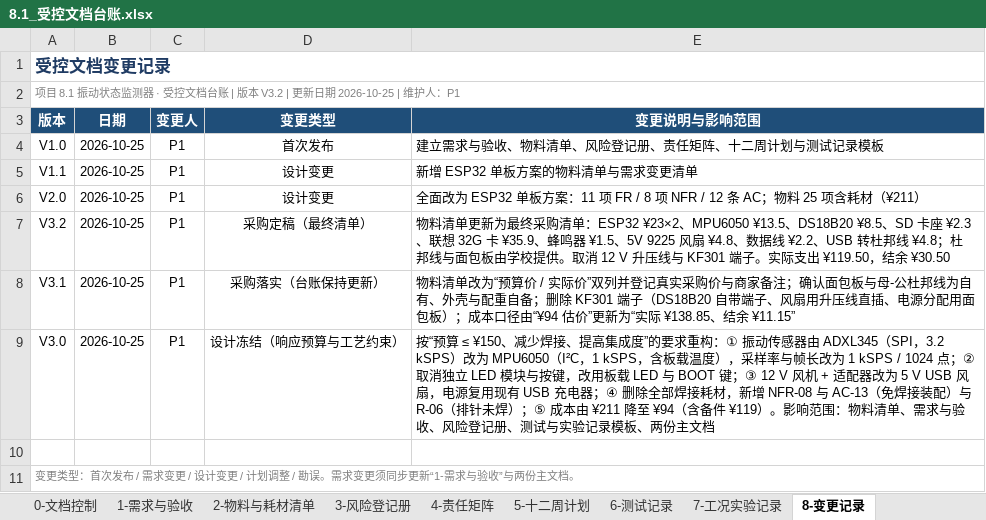
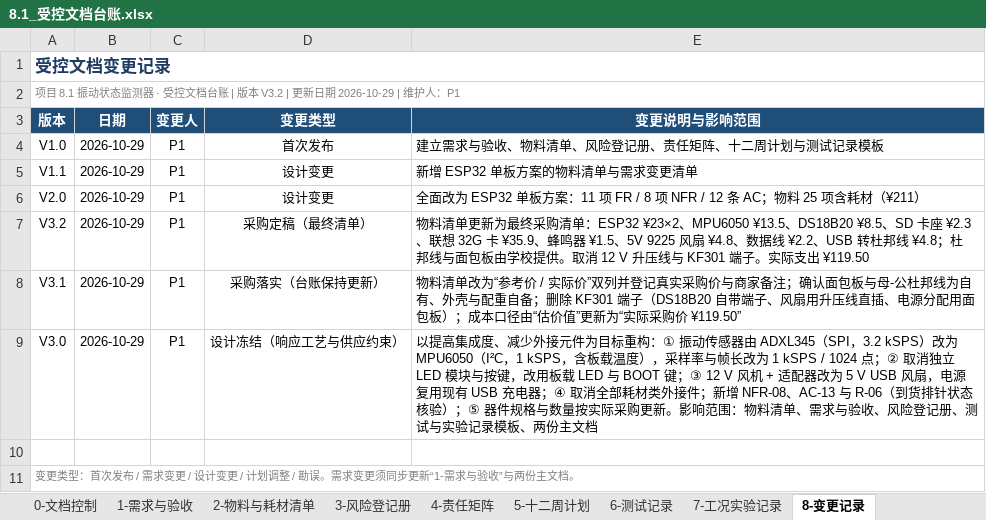
Before and after one commit to Zichuan-ALT/vibration-monitor, an Excel workbook: 8.1_受控文档台账.xlsx, sheet 8-变更记录, drawn as a sheet; values as stored, in another font and other column widths than the file's, no borders; the diff names each change by its address in the sheet, - before the commit and + after, or states it on an @@ line.

```diff
--- a/8.1_受控文档台账.xlsx (sheet 8-变更记录)
+++ b/8.1_受控文档台账.xlsx (sheet 8-变更记录)
-A2 (版本): …新日期 2026-10-25 | 维护人…
+A2 (版本): …新日期 2026-10-29 | 维护人…
-B4:B9 (日期): 2026-10-25
+B4:B9 (日期): 2026-10-29
-E7 (变更说明与影响范围): …支出 ¥119.50，结余 ¥30.50
+E7 (变更说明与影响范围): …支出 ¥119.50
-E8 (变更说明与影响范围): …单改为“预算价 / 实际价”双列并登记真实采购价与商家备注；确认面包板与母-公杜邦线为自有、外壳与配重自备；删除 KF301 端子（DS18B20 自带端子、风扇用升压线直插、电源分配用面包板）；成本口径由“¥94 估价”更新为“实际 ¥138.85、结余 ¥11.15”
+E8 (变更说明与影响范围): …单改为“参考价 / 实际价”双列并登记真实采购价与商家备注；确认面包板与母-公杜邦线为自有、外壳与配重自备；删除 KF301 端子（DS18B20 自带端子、风扇用升压线直插、电源分配用面包板）；成本口径由“估价值”更新为“实际采购价 ¥119.50”
-D9 (变更类型): 设计冻结（响应预算与工艺约束）
+D9 (变更类型): 设计冻结（响应工艺与供应约束）
-E9 (变更说明与影响范围): 按“预算 ≤ ¥150、减少焊接、提高集成度”的要求重构：① 振动传感器由 ADXL345（SPI，3.2 kSPS）改为 MPU6050（I²C，1 kSPS，含板载温度），采样率与帧长改为 1 kSPS / 1024 点；② 取消独立 LED 模块与按键，改用板载 LED 与 BOOT 键；③ 12 V 风机 + 适配器改为 5 V USB 风扇，电源复用现有 USB 充电器；④ 删除全部焊接耗材，新增 NFR-08 与 AC-13（免焊接装配）与 R-06（排针未焊）；⑤ 成本由 ¥211 降至 ¥94（含备件 ¥119）。影响范…
+E9 (变更说明与影响范围): 以提高集成度、减少外接元件为目标重构：① 振动传感器由 ADXL345（SPI，3.2 kSPS）改为 MPU6050（I²C，1 kSPS，含板载温度），采样率与帧长改为 1 kSPS / 1024 点；② 取消独立 LED 模块与按键，改用板载 LED 与 BOOT 键；③ 12 V 风机 + 适配器改为 5 V USB 风扇，电源复用现有 USB 充电器；④ 取消全部耗材类外接件；新增 NFR-08、AC-13 与 R-06（到货排针状态核验）；⑤ 器件规格与数量按实际采购更新。影响范…
```
Also changed, not shown: sheet 6-测试记录, sheet 7-工况实验记录, sheet 2-物料与耗材清单, sheet 0-文档控制, sheet 3-风险登记册, sheet 1-需求与验收, 2 more sheets, 2 other files.
